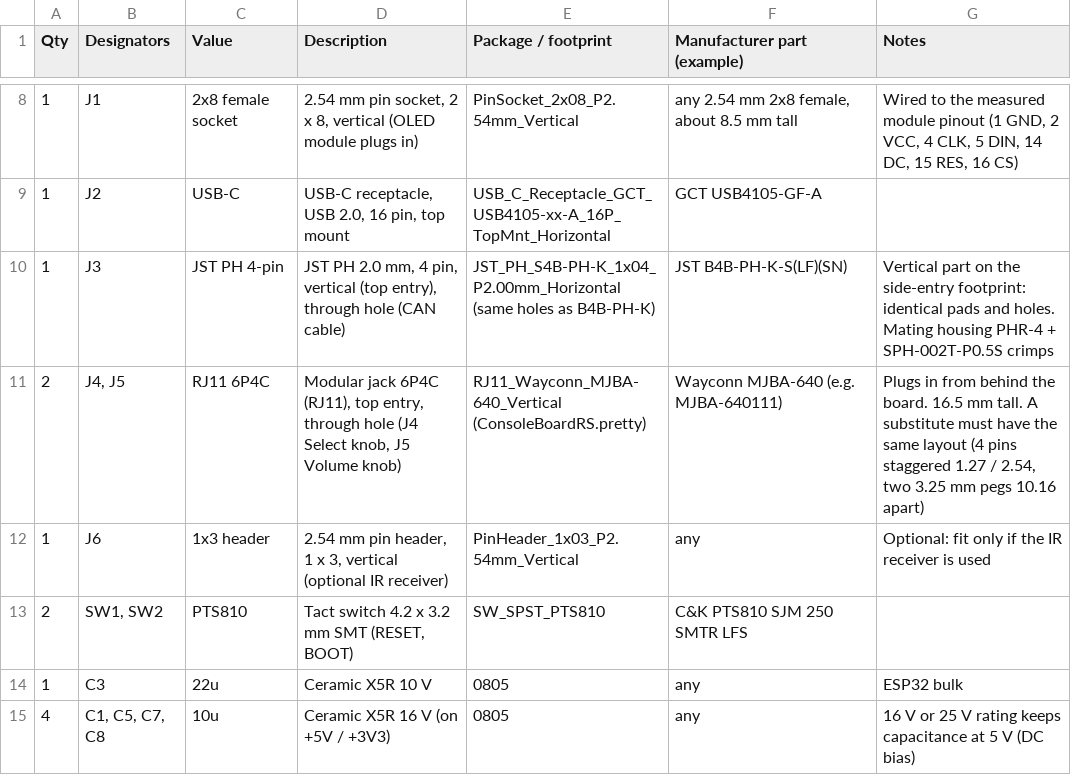
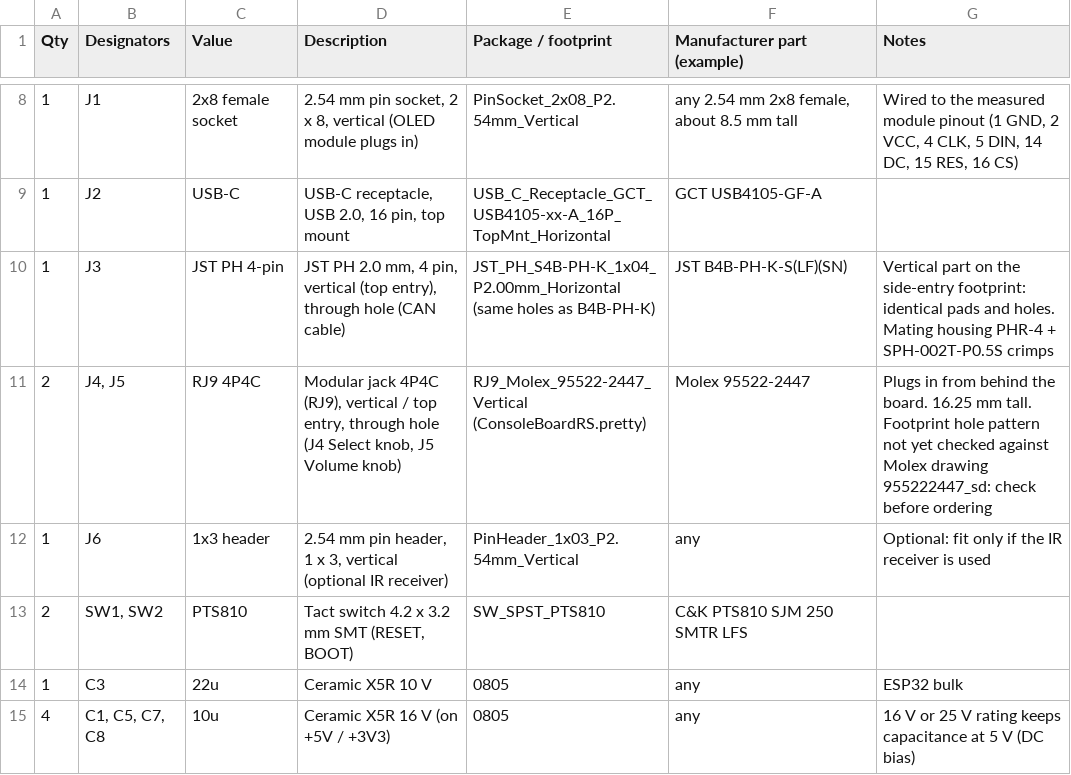
Before and after one commit to roblesterjr04/el-camino-dash, a CSV file: ConsoleBoardRS/ConsoleBoardRS_BOM.csv, drawn as a sheet; only a part is shown, gaps mark what is left out.

```diff
--- a/ConsoleBoardRS/ConsoleBoardRS_BOM.csv
+++ b/ConsoleBoardRS/ConsoleBoardRS_BOM.csv
@@ -10,3 +10,3 @@ Qty,Designators,Value,Description,Package / footprint,Manufacturer part (example
 1,J3,JST PH 4-pin,"JST PH 2.0 mm, 4 pin, vertical (top entry), through hole (CAN cable)",JST_PH_S4B-PH-K_1x04_P2.00mm_Horizontal (same holes as B4B-PH-K),JST B4B-PH-K-S(LF)(SN),Vertical part on the side-entry footprint: identical pads and holes. Mating housing PHR-4 + SPH-002T-P0.5S crimps
-2,"J4, J5",RJ11 6P4C,"Modular jack 6P4C (RJ11), top entry, through hole (J4 Select knob, J5 Volume knob)",RJ11_Wayconn_MJBA-640_Vertical (ConsoleBoardRS.pretty),Wayconn MJBA-640 (e.g. MJBA-640111),"Plugs in from behind the board. 16.5 mm tall. A substitute must have the same layout (4 pins staggered 1.27 / 2.54, two 3.25 mm pegs 10.16 apart)"
+2,"J4, J5",RJ9 4P4C,"Modular jack 4P4C (RJ9), vertical / top entry, through hole (J4 Select knob, J5 Volume knob)",RJ9_Molex_95522-2447_Vertical (ConsoleBoardRS.pretty),Molex 95522-2447,"Plugs in from behind the board. 16.25 mm tall. Footprint hole pattern not yet checked against Molex drawing 955222447_sd: check before ordering"
 1,J6,1x3 header,"2.54 mm pin header, 1 x 3, vertical (optional IR receiver)",PinHeader_1x03_P2.54mm_Vertical,any,Optional: fit only if the IR receiver is used
```
Also changed, not shown: ConsoleBoardRS/fab/ConsoleBoardRS_BOM_PCBWay.csv, 13 other files.
